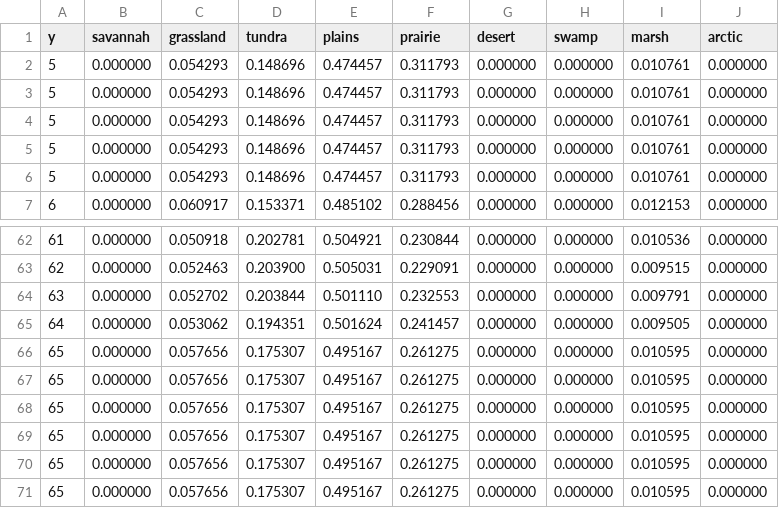
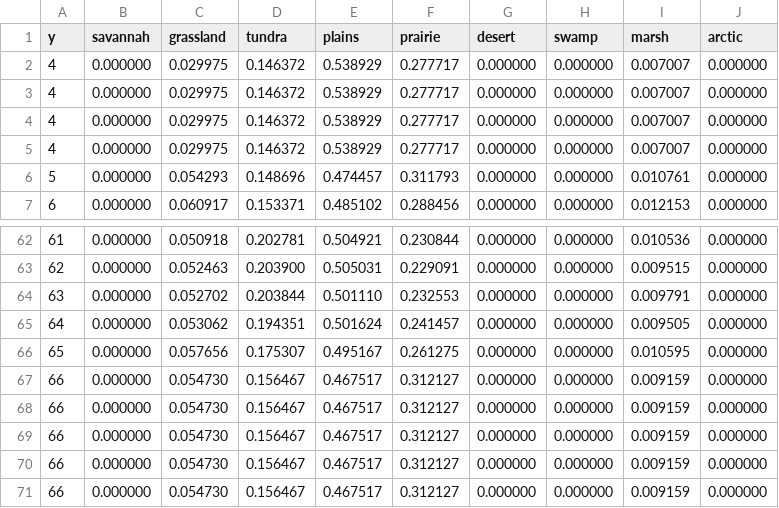
Before and after one commit to revolution-now/gamegen, a CSV file: plots/bbbm.csv, drawn as a sheet; only a part is shown, gaps mark what is left out; removed rows and columns are numbered as before the commit, all else as after; the diff names each change by its address in the sheet, - before the commit and + after, or states it on an @@ line.

```diff
--- a/plots/bbbm.csv
+++ b/plots/bbbm.csv
-row 2: 5 | 0.000000 | 0.054293 | 0.148696 | 0.474457 | 0.311793 | 0.000000 | 0.000000 | 0.010761 | 0.000000
-row 3: 5 | 0.000000 | 0.054293 | 0.148696 | 0.474457 | 0.311793 | 0.000000 | 0.000000 | 0.010761 | 0.000000
-row 4: 5 | 0.000000 | 0.054293 | 0.148696 | 0.474457 | 0.311793 | 0.000000 | 0.000000 | 0.010761 | 0.000000
-row 5: 5 | 0.000000 | 0.054293 | 0.148696 | 0.474457 | 0.311793 | 0.000000 | 0.000000 | 0.010761 | 0.000000
+row 2: 4 | 0.000000 | 0.029975 | 0.146372 | 0.538929 | 0.277717 | 0.000000 | 0.000000 | 0.007007 | 0.000000
+row 3: 4 | 0.000000 | 0.029975 | 0.146372 | 0.538929 | 0.277717 | 0.000000 | 0.000000 | 0.007007 | 0.000000
+row 4: 4 | 0.000000 | 0.029975 | 0.146372 | 0.538929 | 0.277717 | 0.000000 | 0.000000 | 0.007007 | 0.000000
+row 5: 4 | 0.000000 | 0.029975 | 0.146372 | 0.538929 | 0.277717 | 0.000000 | 0.000000 | 0.007007 | 0.000000
-row 67: 65 | 0.000000 | 0.057656 | 0.175307 | 0.495167 | 0.261275 | 0.000000 | 0.000000 | 0.010595 | 0.000000
-row 68: 65 | 0.000000 | 0.057656 | 0.175307 | 0.495167 | 0.261275 | 0.000000 | 0.000000 | 0.010595 | 0.000000
-row 69: 65 | 0.000000 | 0.057656 | 0.175307 | 0.495167 | 0.261275 | 0.000000 | 0.000000 | 0.010595 | 0.000000
-row 70: 65 | 0.000000 | 0.057656 | 0.175307 | 0.495167 | 0.261275 | 0.000000 | 0.000000 | 0.010595 | 0.000000
-row 71: 65 | 0.000000 | 0.057656 | 0.175307 | 0.495167 | 0.261275 | 0.000000 | 0.000000 | 0.010595 | 0.000000
+row 67: 66 | 0.000000 | 0.054730 | 0.156467 | 0.467517 | 0.312127 | 0.000000 | 0.000000 | 0.009159 | 0.000000
+row 68: 66 | 0.000000 | 0.054730 | 0.156467 | 0.467517 | 0.312127 | 0.000000 | 0.000000 | 0.009159 | 0.000000
+row 69: 66 | 0.000000 | 0.054730 | 0.156467 | 0.467517 | 0.312127 | 0.000000 | 0.000000 | 0.009159 | 0.000000
+row 70: 66 | 0.000000 | 0.054730 | 0.156467 | 0.467517 | 0.312127 | 0.000000 | 0.000000 | 0.009159 | 0.000000
+row 71: 66 | 0.000000 | 0.054730 | 0.156467 | 0.467517 | 0.312127 | 0.000000 | 0.000000 | 0.009159 | 0.000000
```
Also changed, not shown: plots/bbbb.csv, plots/bbbt.csv, 6 other files.
